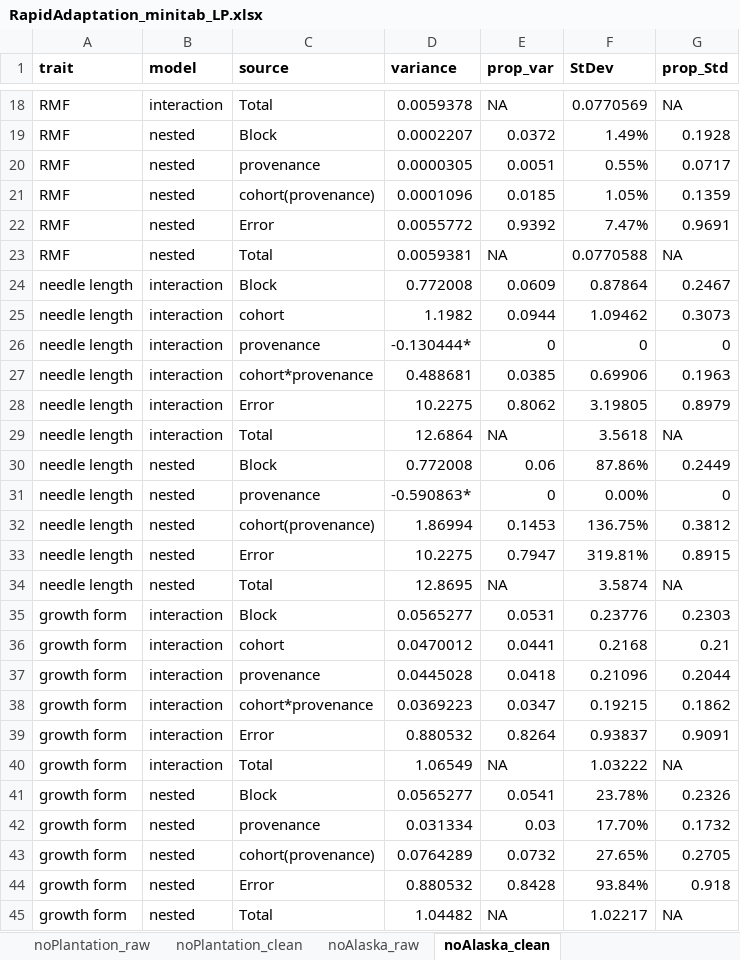
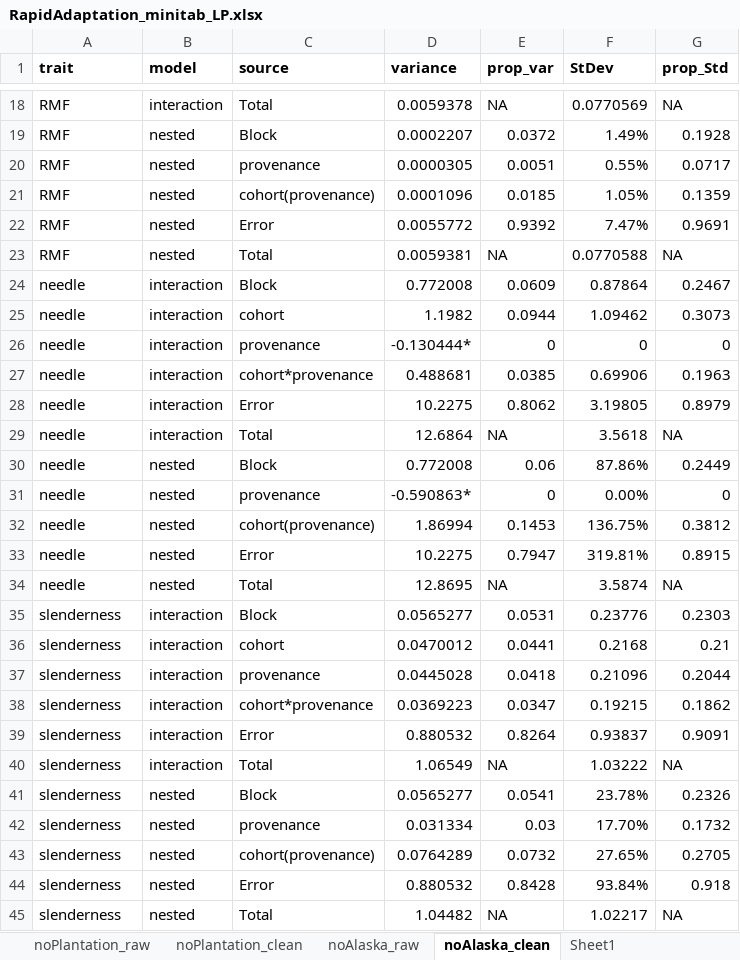
Before and after one commit to luisasenecio/RapidAdaptation, an Excel workbook: RapidAdaptation_minitab_LP.xlsx, sheet noAlaska_clean, drawn as a sheet; only a part is shown, gaps mark what is left out; values as stored, in another font and other column widths than the file's, no borders; the diff names each change by its address in the sheet, - before the commit and + after, or states it on an @@ line.

```diff
--- a/RapidAdaptation_minitab_LP.xlsx (sheet noAlaska_clean)
+++ b/RapidAdaptation_minitab_LP.xlsx (sheet noAlaska_clean)
+sheet tab: Sheet1
-A24:A34 (trait): needle length
+A24:A34 (trait): needle
-A35:A45 (trait): growth form
+A35:A45 (trait): slenderness
```
Also changed, not shown: 26 other files.
